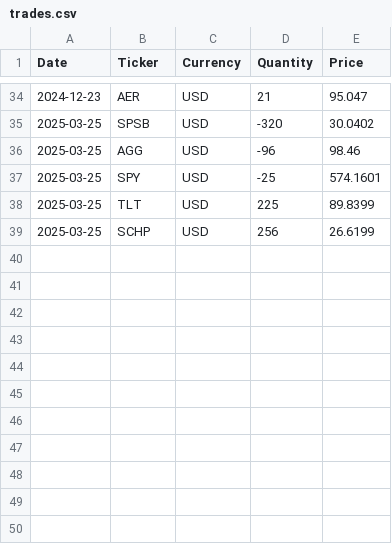
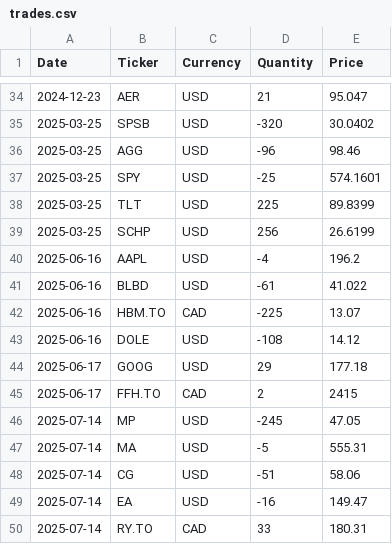
Before and after one commit to DFIC-Quant-Fund/Fund-Monitor, a CSV file: data/core/input/trades.csv, drawn as a sheet; only a part is shown, gaps mark what is left out.

Commit message:
Add new daily update script and new trades

```diff
--- a/data/core/input/trades.csv
+++ b/data/core/input/trades.csv
@@ -39 +39,12 @@ Date,Ticker,Currency,Quantity,Price
 2025-03-25,SCHP,USD,256,26.6199
+2025-06-16,AAPL,USD,-4,196.2
+2025-06-16,BLBD,USD,-61,41.022
+2025-06-16,HBM.TO,CAD,-225,13.07
+2025-06-16,DOLE,USD,-108,14.12
+2025-06-17,GOOG,USD,29,177.18
+2025-06-17,FFH.TO,CAD,2,2415
+2025-07-14,MP,USD,-245,47.05
+2025-07-14,MA,USD,-5,555.31
+2025-07-14,CG,USD,-51,58.06
+2025-07-14,EA,USD,-16,149.47
+2025-07-14,RY.TO,CAD,33,180.31
```
Also changed, not shown: 3 other files.
